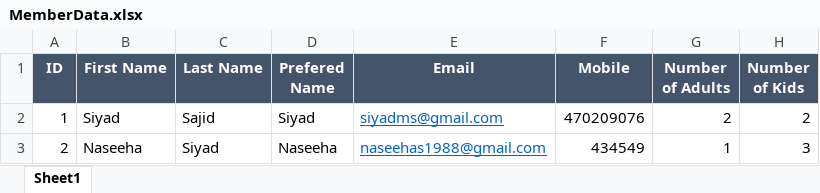
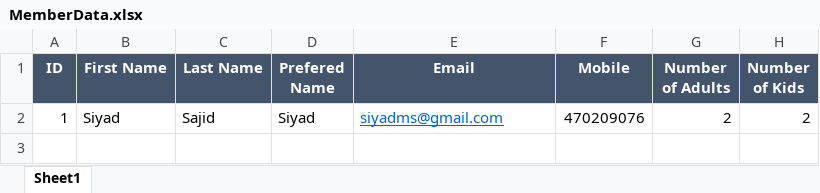
Before and after one commit to amiavictech/mailSender, an Excel workbook: MemberData.xlsx, sheet Sheet1, drawn as a sheet; values as stored, in another font and other column widths than the file's, no borders; the diff names each change by its address in the sheet, - before the commit and + after, or states it on an @@ line.

Commit message:
added condition to check if email present

```diff
--- a/MemberData.xlsx (sheet Sheet1)
+++ b/MemberData.xlsx (sheet Sheet1)
-row 3: 2 | Naseeha | Siyad | Naseeha | naseehas1988@gmail.com | 434549 | 1 | 3
```
Also changed, not shown: 3 other files.
